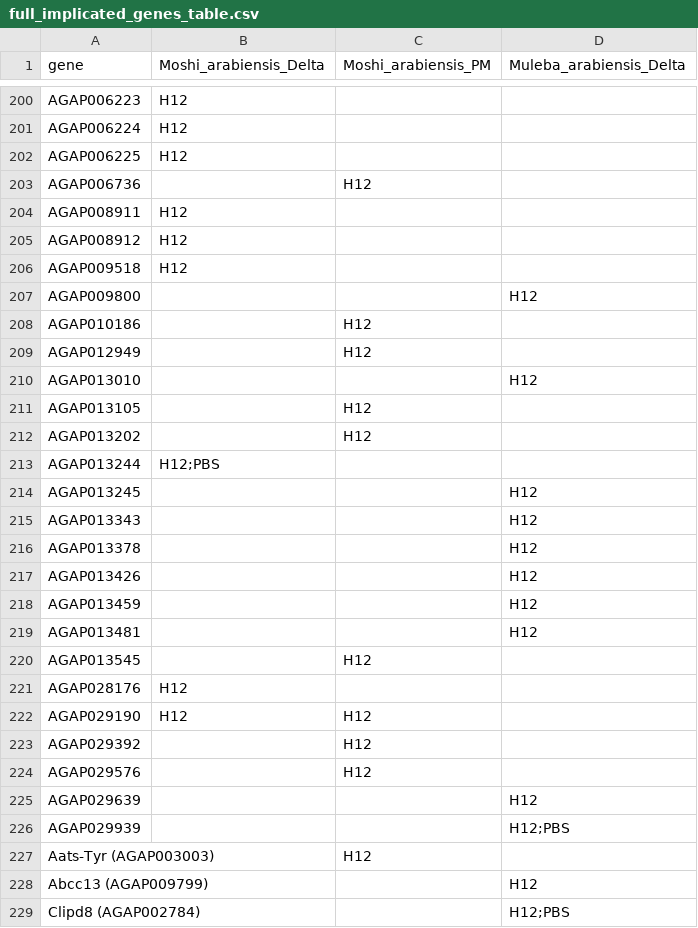
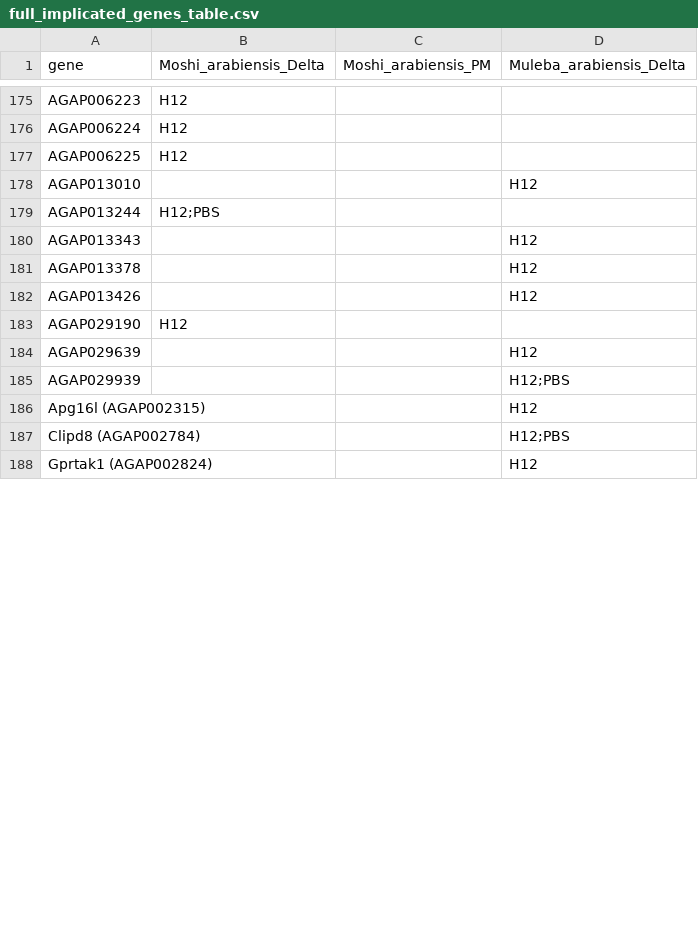
Before and after one commit to vigg-lstm/GAARD_east, a CSV file: supplementary/supplementary_implicated_regions/full_implicated_genes_table.csv, drawn as a sheet; only a part is shown, gaps mark what is left out; the shorter side is filled out with more unchanged rows; the diff covers the shown part only.

Commit message:
reran some supplementary materials building

```diff
--- a/supplementary/supplementary_implicated_regions/full_implicated_genes_table.csv
+++ b/supplementary/supplementary_implicated_regions/full_implicated_genes_table.csv
@@ -202,14 +177,4 @@ AGAP006224	H12	""	""
 AGAP006225	H12	""	""
-AGAP006736	""	H12	""
-AGAP008911	H12	""	""
-AGAP008912	H12	""	""
-AGAP009518	H12	""	""
-AGAP009800	""	""	H12
-AGAP010186	""	H12	""
-AGAP012949	""	H12	""
 AGAP013010	""	""	H12
-AGAP013105	""	H12	""
-AGAP013202	""	H12	""
 AGAP013244	H12;PBS	""	""
-AGAP013245	""	""	H12
 AGAP013343	""	""	H12
@@ -217,13 +182,6 @@ AGAP013378	""	""	H12
 AGAP013426	""	""	H12
-AGAP013459	""	""	H12
-AGAP013481	""	""	H12
-AGAP013545	""	H12	""
-AGAP028176	H12	""	""
-AGAP029190	H12	H12	""
-AGAP029392	""	H12	""
-AGAP029576	""	H12	""
+AGAP029190	H12	""	""
 AGAP029639	""	""	H12
 AGAP029939	""	""	H12;PBS
-Aats-Tyr (AGAP003003)	""	H12	""
-Abcc13 (AGAP009799)	""	""	H12
+Apg16l (AGAP002315)	""	""	H12
 Clipd8 (AGAP002784)	""	""	H12;PBS
```
Also changed, not shown: 4 added rows, 37 removed rows and 6 edited cells elsewhere in this file, supplementary/supplementary_implicated_regions/implicated_genes_table_Moshi_arabiensis_Delta.csv, supplementary/supplementary_implicated_regions/implicated_genes_table_Moshi_arabiensis_PM.csv, 17 other files.
